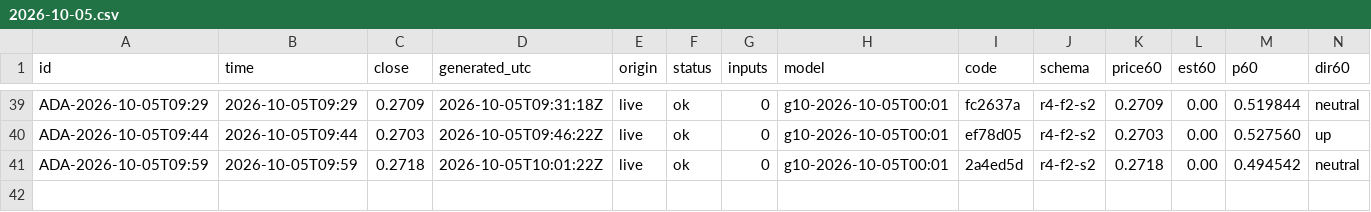
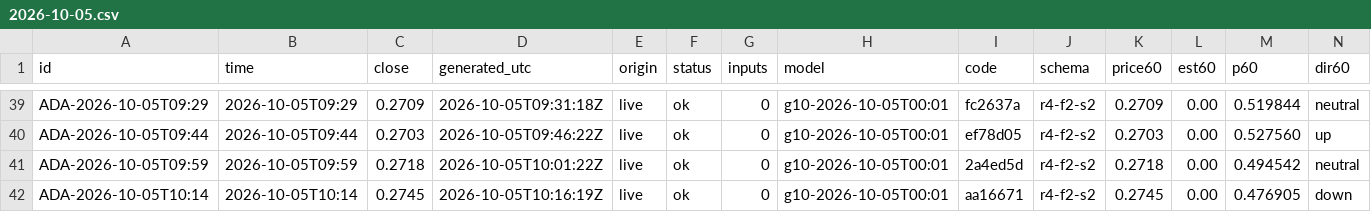
Before and after one commit to omidabduli/cardano-self-improving-prediction, a CSV file: data/predictions/2026-10-05.csv, drawn as a sheet; only a part is shown, gaps mark what is left out; rows hold the shown columns only; the diff names each change by its address in the sheet, - before the commit and + after, or states it on an @@ line.

```diff
--- a/data/predictions/2026-10-05.csv
+++ b/data/predictions/2026-10-05.csv
+row 42: ADA-2026-10-05T10:14 | 2026-10-05T10:14 | 0.2745 | 2026-10-05T10:16:19Z | live | ok | 0 | g10-2026-10-05T00:01 | aa16671 | r4-f2-s2 | 0.2745 | 0.00 | 0.476905 | down
```
Also changed, not shown: 3 other files.
